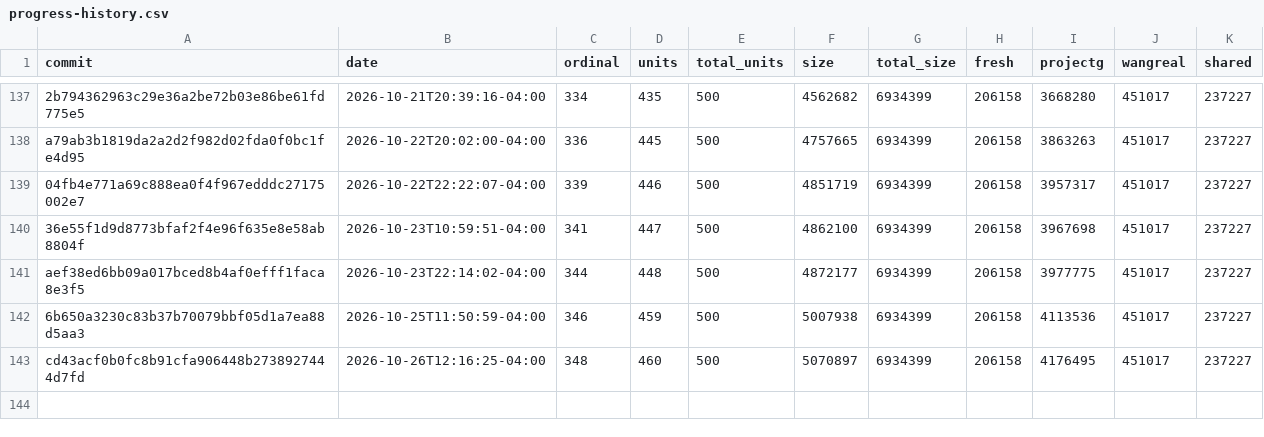
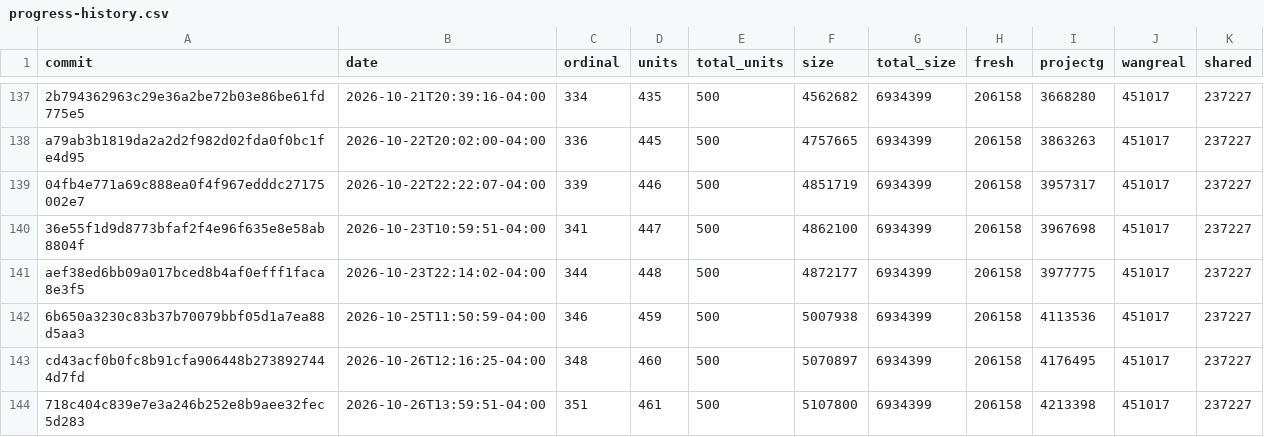
Before and after one commit to eantoniobr/rebang, a CSV file: docs/progress-history.csv, drawn as a sheet; only a part is shown, gaps mark what is left out.

```diff
--- a/docs/progress-history.csv
+++ b/docs/progress-history.csv
@@ -143 +143,2 @@ aef38ed6bb09a017bced8b4af0efff1faca8e3f5,2026-10-23T22:14:02-04:00,344,448,500,4
 cd43acf0b0fc8b91cfa906448b2738927444d7fd,2026-10-26T12:16:25-04:00,348,460,500,5070897,6934399,206158,4176495,451017,237227
+718c404c839e7e3a246b252e8b9aee32fec5d283,2026-10-26T13:59:51-04:00,351,461,500,5107800,6934399,206158,4213398,451017,237227
```
Also changed, not shown: 2 other files.
